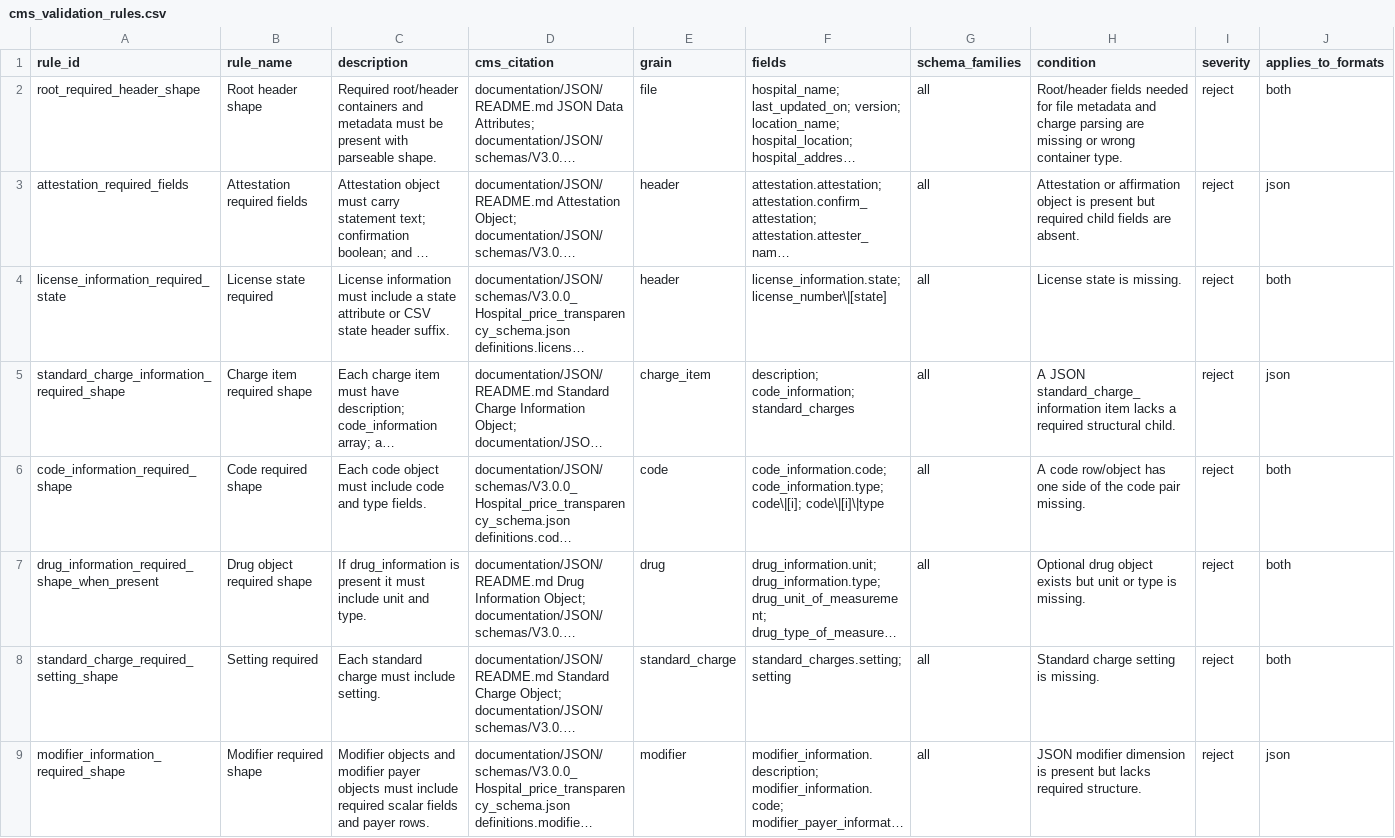
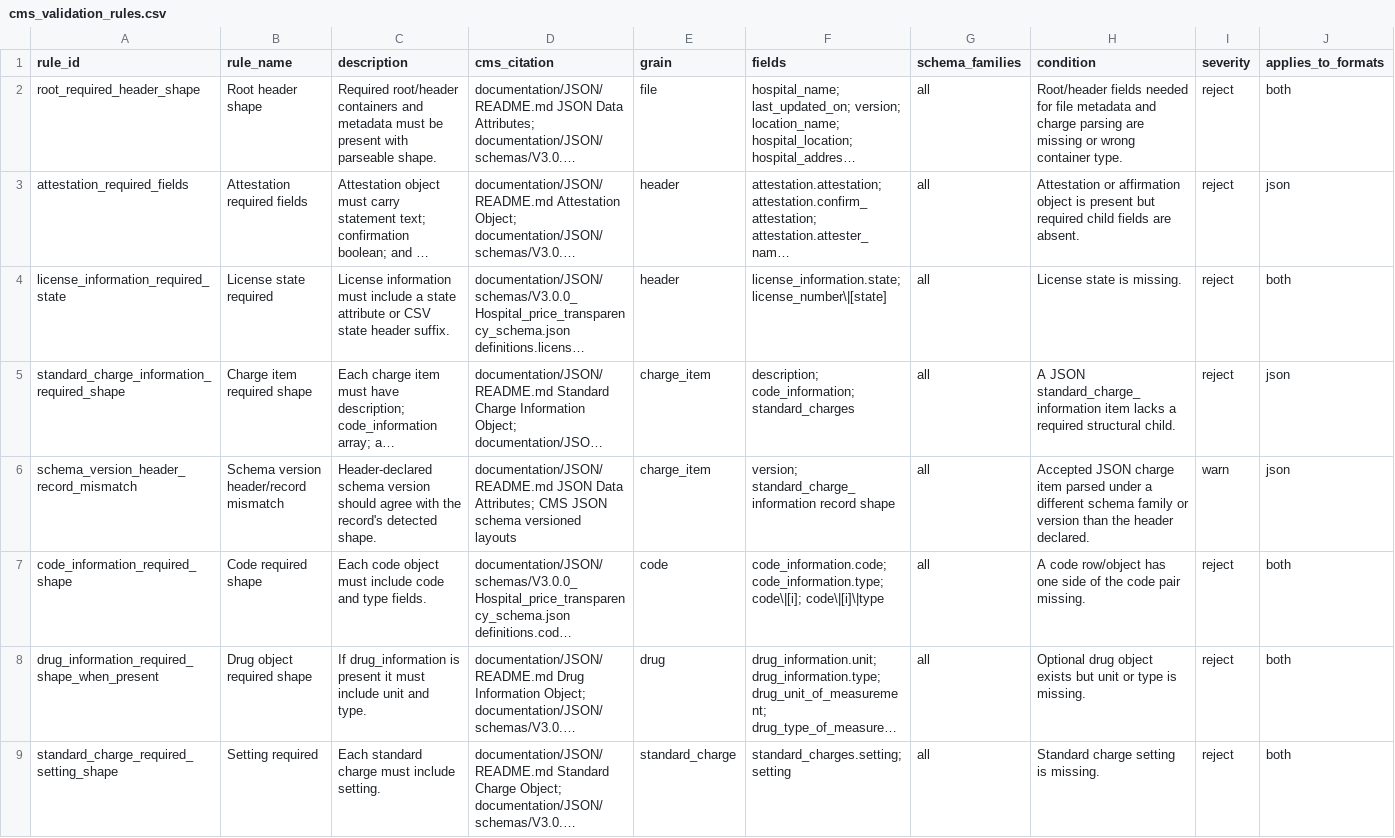
Before and after one commit to jakegussler/hospital-price-transparency-analytics, a CSV file: transform/seeds/cms_validation_rules.csv, drawn as a sheet; only a part is shown; the shorter side is filled out with more unchanged rows; long unchanged cells end in …; rows hold the shown columns only; the diff names each change by its address in the sheet, - before the commit and + after, or states it on an @@ line.

Commit message:
feat: create validation rule for header/record schema mismatches

```diff
--- a/transform/seeds/cms_validation_rules.csv
+++ b/transform/seeds/cms_validation_rules.csv
+row 6: schema_version_header_record_mismatch | Schema version header/record mismatch | Header-declared schema version should agree with the record's detected shape. | documentation/JSON/README.md JSON Data Attributes; CMS JSON schema versioned layouts | charge_item | version; standard_charge_information record shape | all | Accepted JSON charge item parsed under a different schema family or version than the header declared. | warn | json
```
Also changed, not shown: 3 other files.
